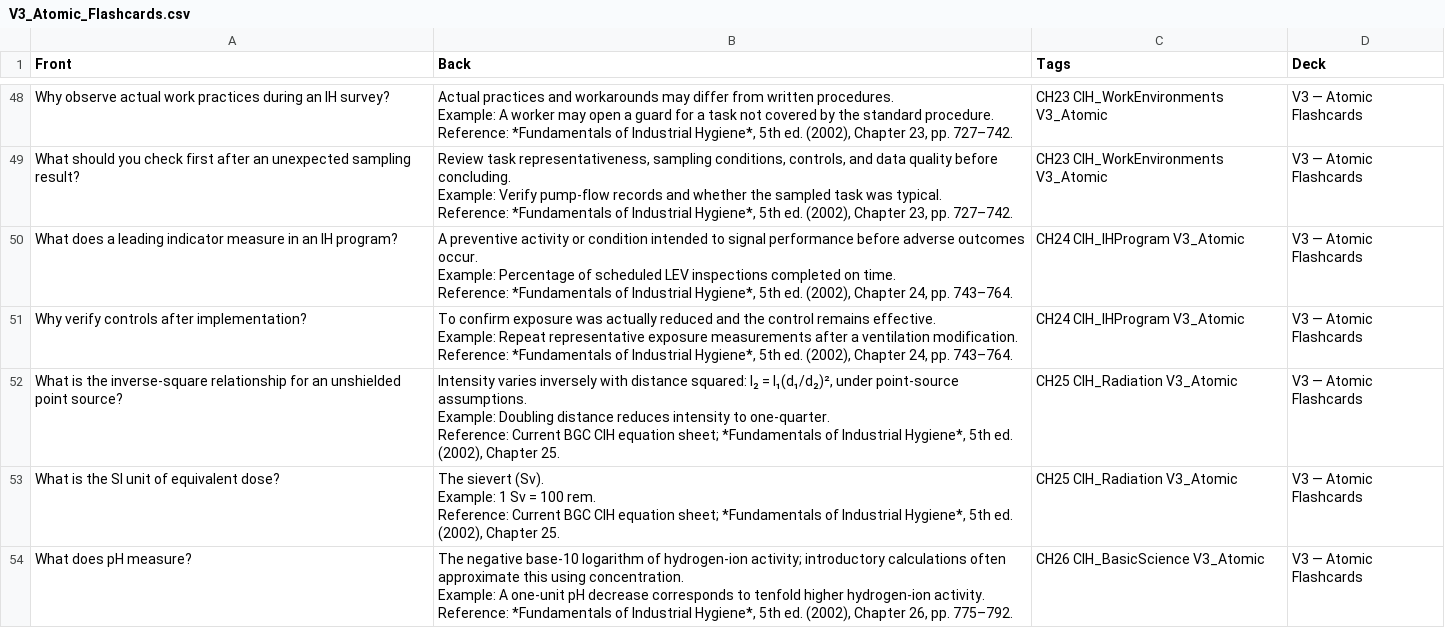
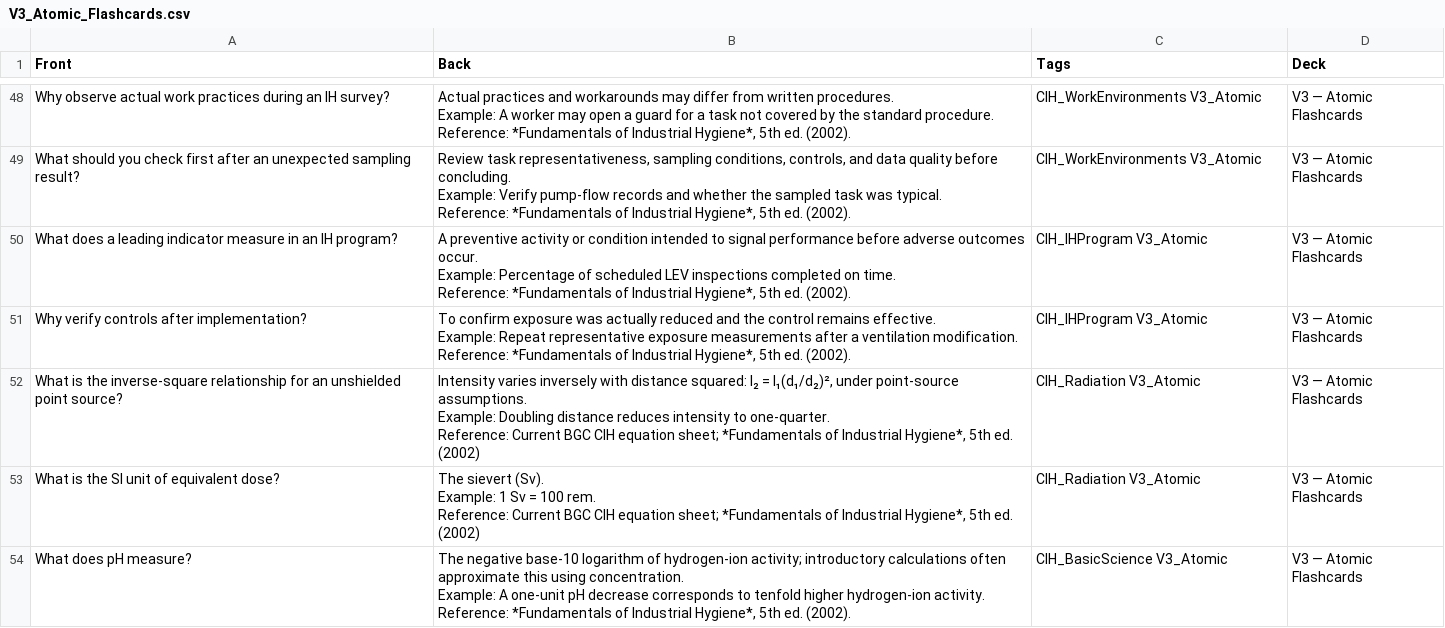
Before and after one commit to pawel4dollaz/cih-study, a CSV file: V3_Atomic_Flashcards.csv, drawn as a sheet; only a part is shown, gaps mark what is left out; the diff covers the shown part only; the diff names each change by its address in the sheet, - before the commit and + after, or states it on an @@ line.

```diff
--- a/V3_Atomic_Flashcards.csv
+++ b/V3_Atomic_Flashcards.csv
-B48 (Back): …5th ed. (2002), Chapter 23, pp. 727–742.
+B48 (Back): …5th ed. (2002).
-C48:C49 (Tags): CH23 CIH_WorkEnvironments V3_Atomic
+C48:C49 (Tags): CIH_WorkEnvironments V3_Atomic
-B49 (Back): …5th ed. (2002), Chapter 23, pp. 727–742.
+B49 (Back): …5th ed. (2002).
-B50 (Back): …5th ed. (2002), Chapter 24, pp. 743–764.
+B50 (Back): …5th ed. (2002).
-C50:C51 (Tags): CH24 CIH_IHProgram V3_Atomic
+C50:C51 (Tags): CIH_IHProgram V3_Atomic
-B51 (Back): …5th ed. (2002), Chapter 24, pp. 743–764.
+B51 (Back): …5th ed. (2002).
-B52 (Back): …5th ed. (2002), Chapter 25.
+B52 (Back): …5th ed. (2002)
-C52:C53 (Tags): CH25 CIH_Radiation V3_Atomic
+C52:C53 (Tags): CIH_Radiation V3_Atomic
-B53 (Back): …5th ed. (2002), Chapter 25.
+B53 (Back): …5th ed. (2002)
-B54 (Back): …5th ed. (2002), Chapter 26, pp. 775–792.
+B54 (Back): …5th ed. (2002).
-C54 (Tags): CH26 CIH_BasicScience V3_Atomic
+C54 (Tags): CIH_BasicScience V3_Atomic
```
Also changed, not shown: 100 edited cells elsewhere in this file.
